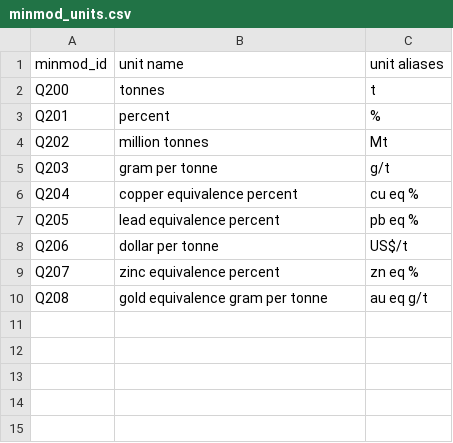
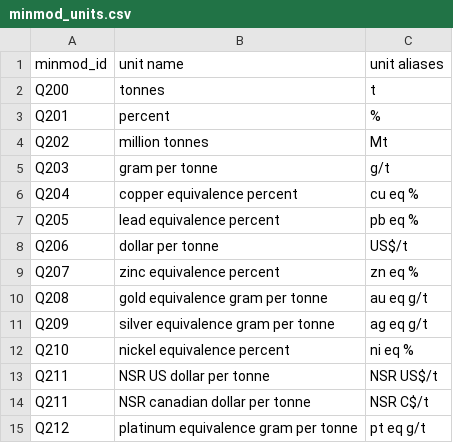
Before and after one commit to binh-vu/ta2-minmod-data, a CSV file: data/entities/units/minmod_units.csv, drawn as a sheet.

Commit message:
Nickel extractions (#60)
* Changes to deposit types to fit new schema & adding new file

* extracted files

* Moved into correct folders

* adding record id

* Correct deposit type candidates

* change to candidates

* candidates --> candidate and change in title

* fixed normalized uri

* Changes to make confidence a number

* New files

* More files Thunder bay

* updated units on my side

* Another thunder bay file

* new file

---------

Co-authored-by: Adriana <adrisheu@Adrianas-MacBook-Pro.local>
Co-authored-by: Basel Shbita <basel921@gmail.com>

```diff
--- a/data/entities/units/minmod_units.csv
+++ b/data/entities/units/minmod_units.csv
@@ -10 +10,6 @@ Q207,zinc equivalence percent,zn eq %
 Q208,gold equivalence gram per tonne, au eq g/t
+Q209,silver equivalence gram per tonne, ag eq g/t
+Q210,nickel equivalence percent,ni eq %
+Q211, NSR US dollar per tonne, NSR US$/t
+Q211, NSR canadian dollar per tonne, NSR C$/t
+Q212,platinum equivalence gram per tonne, pt eq g/t
```
Also changed, not shown: 5 other files.
